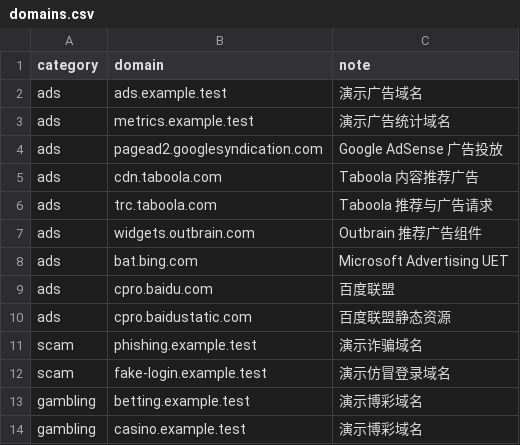
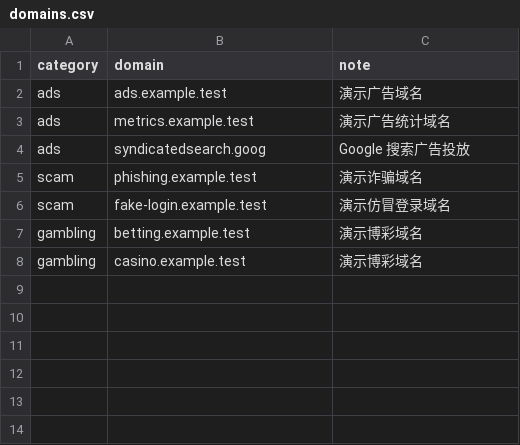
Before and after one commit to dominic-adcote/rainyxin-shadowrocket-web-guard, a CSV file: blocklists/domains.csv, drawn as a sheet.

Commit message:
Expand ad blocking with 517 reviewed web-ad domains (#1)
* Remove Google Search and YouTube ads

* Block app splash ads silently

* Add 200 audited gambling domains

* Import 200 reviewed ad domains

* Import 333 reviewed CN ad domains

---------

Co-authored-by: Dominic-ADCOTE SCHOOL ZJ <182302232+dominic-adcote@users.noreply.github.com>

```diff
--- a/blocklists/domains.csv
+++ b/blocklists/domains.csv
@@ -3,9 +3,3 @@ ads,ads.example.test,演示广告域名
 ads,metrics.example.test,演示广告统计域名
-ads,pagead2.googlesyndication.com,Google AdSense 广告投放
-ads,cdn.taboola.com,Taboola 内容推荐广告
-ads,trc.taboola.com,Taboola 推荐与广告请求
-ads,widgets.outbrain.com,Outbrain 推荐广告组件
-ads,bat.bing.com,Microsoft Advertising UET
-ads,cpro.baidu.com,百度联盟
-ads,cpro.baidustatic.com,百度联盟静态资源
+ads,syndicatedsearch.goog,Google 搜索广告投放
 scam,phishing.example.test,演示诈骗域名
```
Also changed, not shown: 18 other files.
